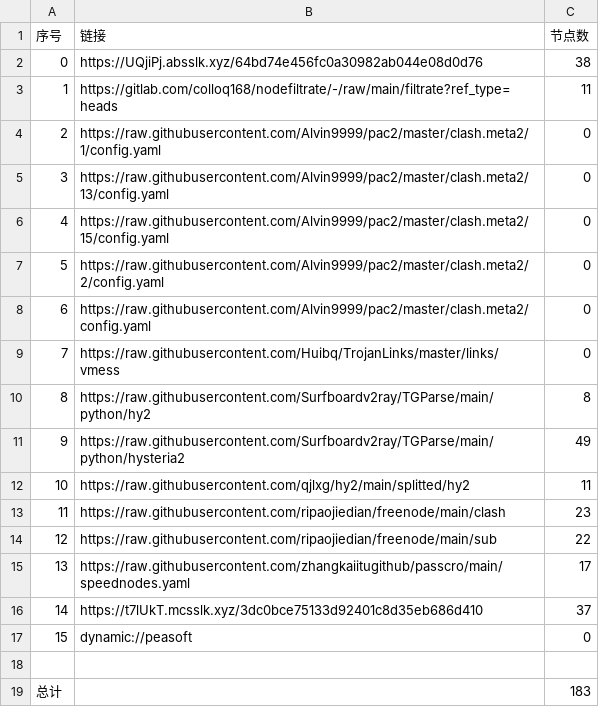
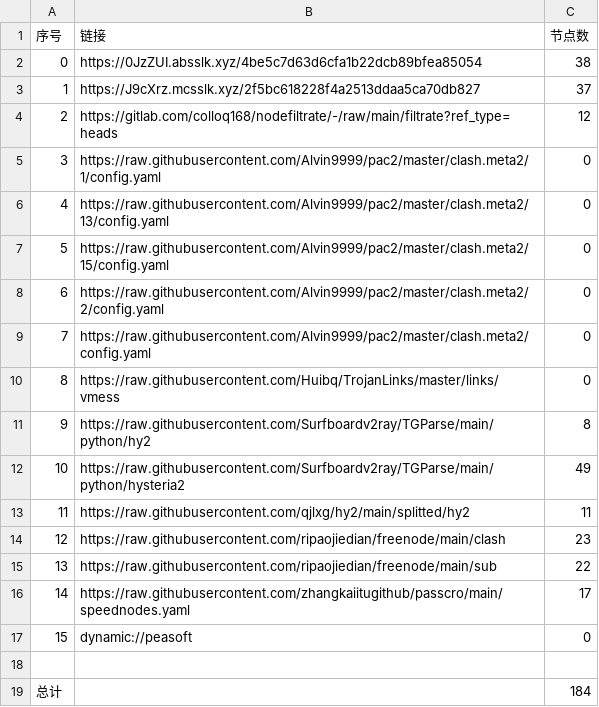
Before and after one commit to jianwu-zhao/NoMoreWalls, a CSV file: list_result.csv, drawn as a sheet; removed rows and columns are numbered as before the commit, all else as after; the diff names each change by its address in the sheet, - before the commit and + after, or states it on an @@ line.

```diff
--- a/list_result.csv
+++ b/list_result.csv
-B2 (链接): https://UQjiPj.absslk.xyz/64bd74e456fc0a30982ab044e08d0d76
+B2 (链接): https://0JzZUI.absslk.xyz/4be5c7d63d6cfa1b22dcb89bfea85054
+row 3: 1 | https://J9cXrz.mcsslk.xyz/2f5bc618228f4a2513ddaa5ca70db827 | 37
@@ column A (序号) renumbered between rows 4 and 16 @@
-C4 (节点数): 11
+C4 (节点数): 12
-row 16: 14 | https://t7lUkT.mcsslk.xyz/3dc0bce75133d92401c8d35eb686d410 | 37
-C19 (节点数): 183
+C19 (节点数): 184
```
Also changed, not shown: 27 other files.
